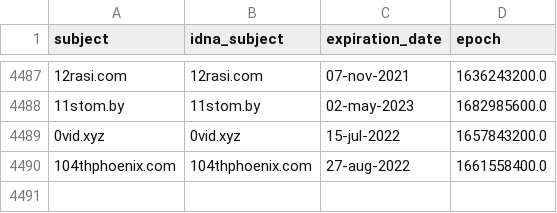
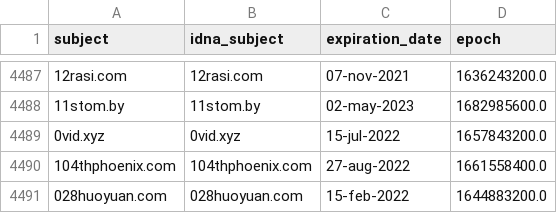
Before and after one commit to mypdns/dead-hosts, a CSV file: .pyfunceble/whois.csv, drawn as a sheet; only a part is shown, gaps mark what is left out; the diff names each change by its address in the sheet, - before the commit and + after, or states it on an @@ line.

```diff
--- a/.pyfunceble/whois.csv
+++ b/.pyfunceble/whois.csv
+row 4491: 028huoyuan.com | 028huoyuan.com | 15-feb-2022 | 1644883200.0
```
Also changed, not shown: 7 other files.
